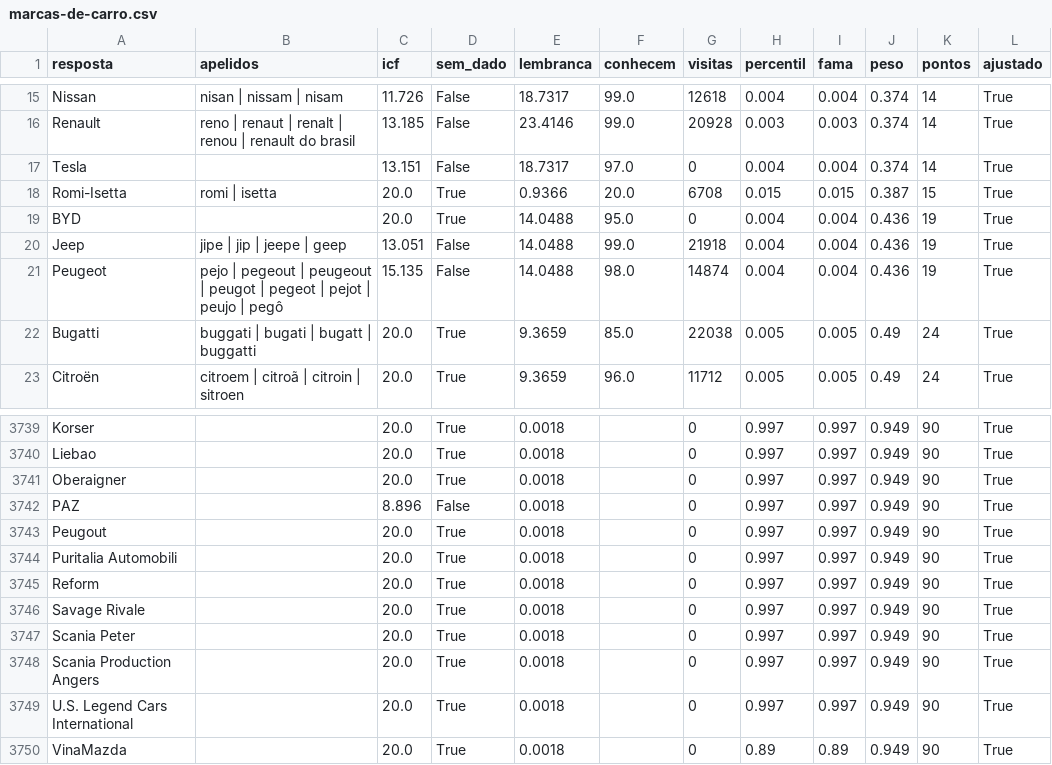
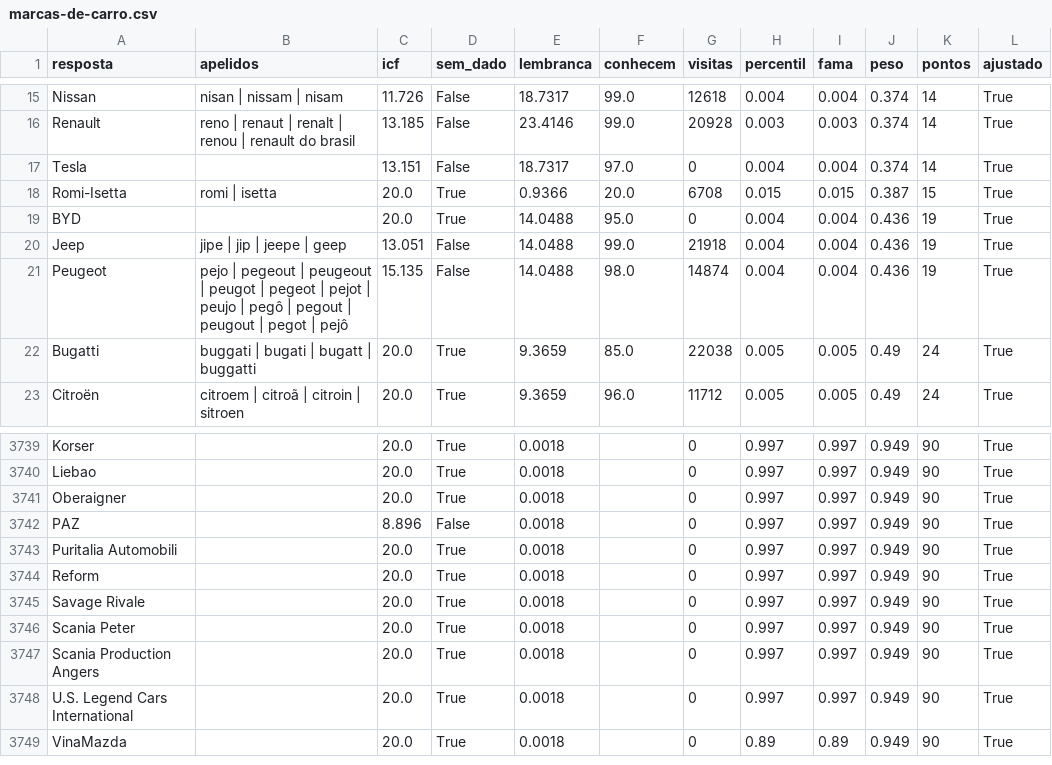
Before and after one commit to pedro1ace/nichoojogo, a CSV file: dados/pesos/revisao/marcas-de-carro.csv, drawn as a sheet; only a part is shown, gaps mark what is left out.

```diff
--- a/dados/pesos/revisao/marcas-de-carro.csv
+++ b/dados/pesos/revisao/marcas-de-carro.csv
@@ -20,3 +20,3 @@ BYD,,20.0,True,14.0488,95.0,0,0.004,0.004,0.436,19,True
 Jeep,jipe | jip | jeepe | geep,13.051,False,14.0488,99.0,21918,0.004,0.004,0.436,19,True
-Peugeot,pejo | pegeout | peugeout | peugot | pegeot | pejot | peujo | pegô,15.135,False,14.0488,98.0,14874,0.004,0.004,0.436,19,True
+Peugeot,pejo | pegeout | peugeout | peugot | pegeot | pejot | peujo | pegô | pegout | peugout | pegot | pejô,15.135,False,14.0488,98.0,14874,0.004,0.004,0.436,19,True
 Bugatti,buggati | bugati | bugatt | buggatti,20.0,True,9.3659,85.0,22038,0.005,0.005,0.49,24,True
@@ -3742,3 +3742,2 @@ Oberaigner,,20.0,True,0.0018,,0,0.997,0.997,0.949,90,True
 PAZ,,8.896,False,0.0018,,0,0.997,0.997,0.949,90,True
-Peugout,,20.0,True,0.0018,,0,0.997,0.997,0.949,90,True
 Puritalia Automobili,,20.0,True,0.0018,,0,0.997,0.997,0.949,90,True
```
Also changed, not shown: dados/ajustes/marcas-de-carro.csv, 10 other files.
